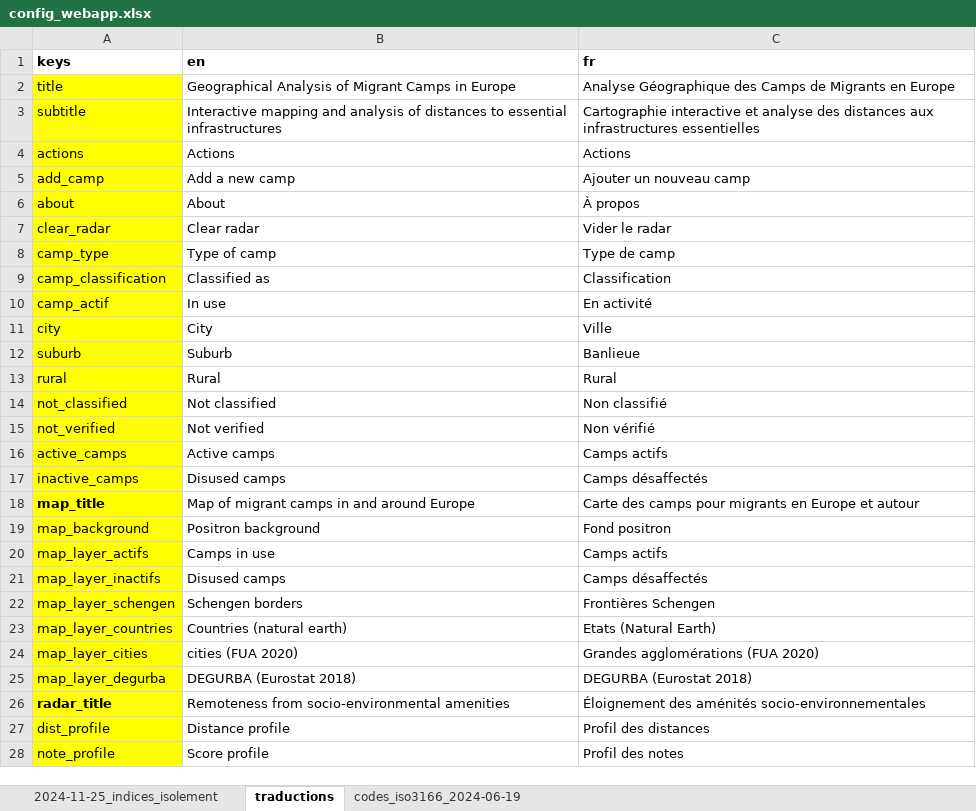
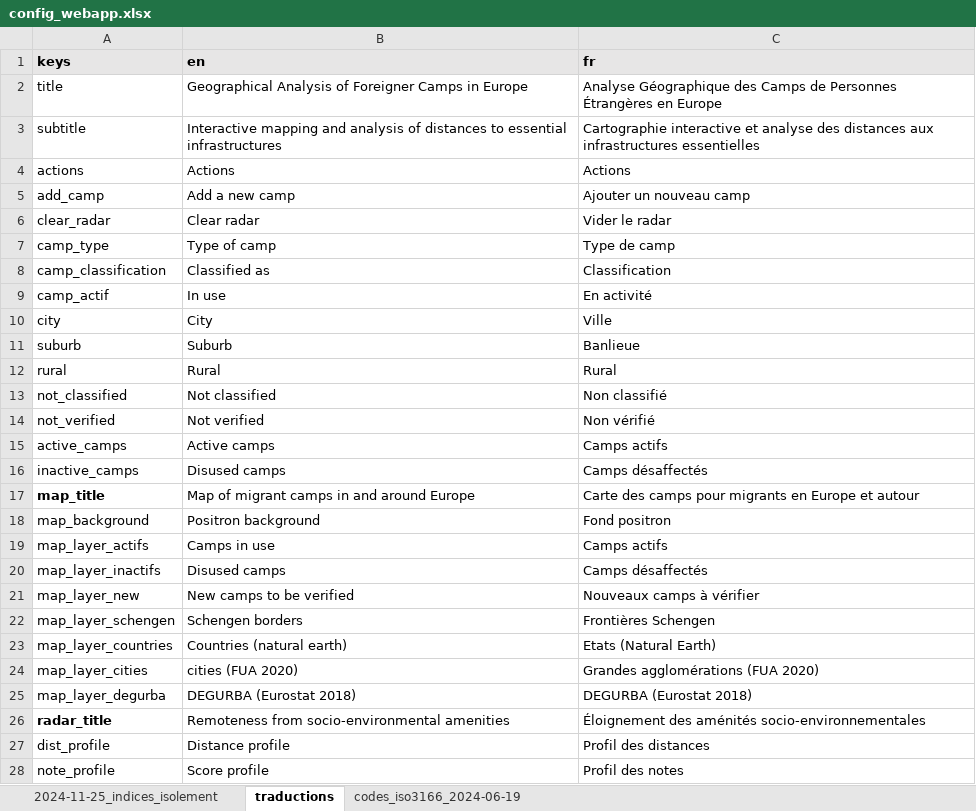
Before and after one commit to cplumejeaud/camps, an Excel workbook: webapp/config_webapp.xlsx, sheet traductions, drawn as a sheet; only a part is shown; values as stored, in another font and other column widths than the file's, no borders; addresses are those after the commit; the diff covers the shown part only; the diff names each change by its address in the sheet, - before the commit and + after, or states it on an @@ line.

Commit message:
Add 2 groups of layers (actives/inactive) for open, closed or clopen camps, and a new tab describing the purpose of the application.

```diff
--- a/webapp/config_webapp.xlsx (sheet traductions)
+++ b/webapp/config_webapp.xlsx (sheet traductions)
-A1:C1 fill: none
+A1:C1 fill: #E7E6E6
-A2:A5 fill: #FFFF00
+A2:A5 fill: none
-B2 (en): …Analysis of Migrant Camps in…
+B2 (en): …Analysis of Foreigner Camps in…
-C2 (fr): …Camps de Migrants en Europe
+C2 (fr): …Camps de Personnes Étrangères en Europe
@@ row 6 moved to row 84: about @@
-A6:A20 fill: #FFFF00
+A6:A20 fill: none
+row 21: map_layer_new | New camps to be verified | Nouveaux camps à vérifier
-A22:A28 fill: #FFFF00
+A22:A28 fill: none
```
Also changed, not shown: 13 added rows, 1 removed row, 1 edited cell and cell formats elsewhere in this sheet, 3 other files.
